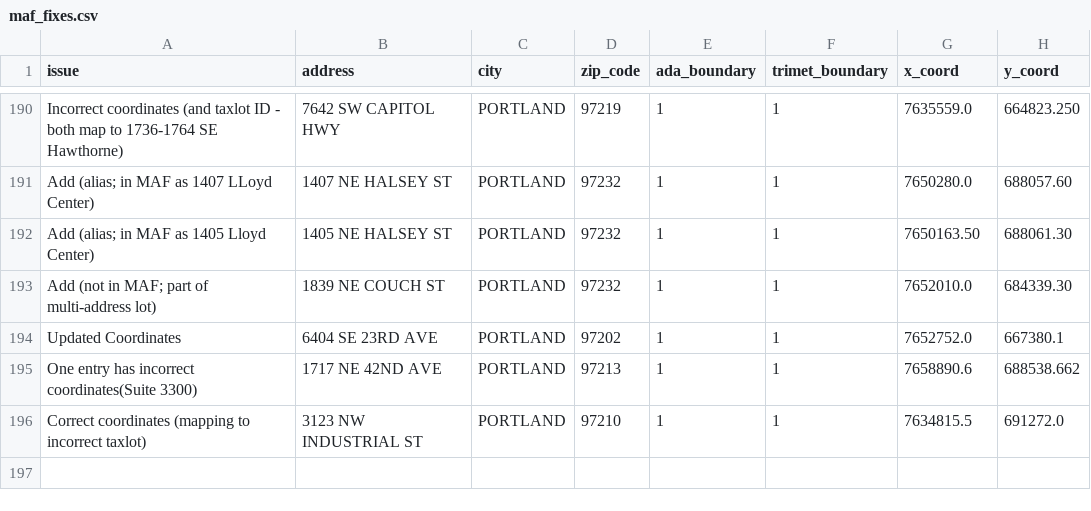
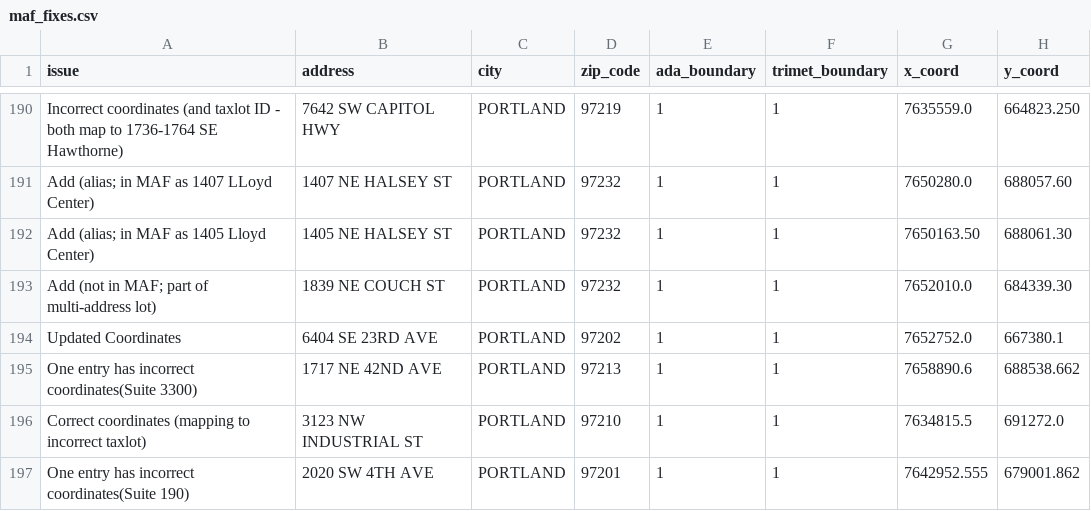
Before and after one commit to OpenTransitTools/loader, a CSV file: ott/loader/geocoder/data/maf_fixes.csv, drawn as a sheet; only a part is shown, gaps mark what is left out.

Commit message:
Update maf_fixes.csv

```diff
--- a/ott/loader/geocoder/data/maf_fixes.csv
+++ b/ott/loader/geocoder/data/maf_fixes.csv
@@ -196 +196,2 @@ One entry has incorrect coordinates(Suite 3300),1717 NE 42ND AVE,PORTLAND,97213,
 Correct coordinates (mapping to incorrect taxlot),3123 NW INDUSTRIAL ST,PORTLAND,97210,1,1,7634815.5,691272.0
+One entry has incorrect coordinates(Suite 190),2020 SW 4TH AVE,PORTLAND,97201,1,1,7642952.555,679001.862
```
